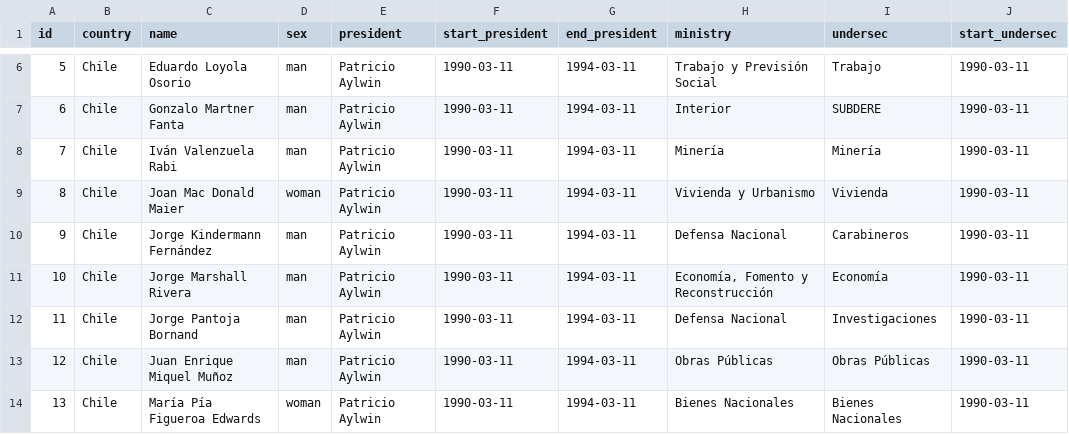
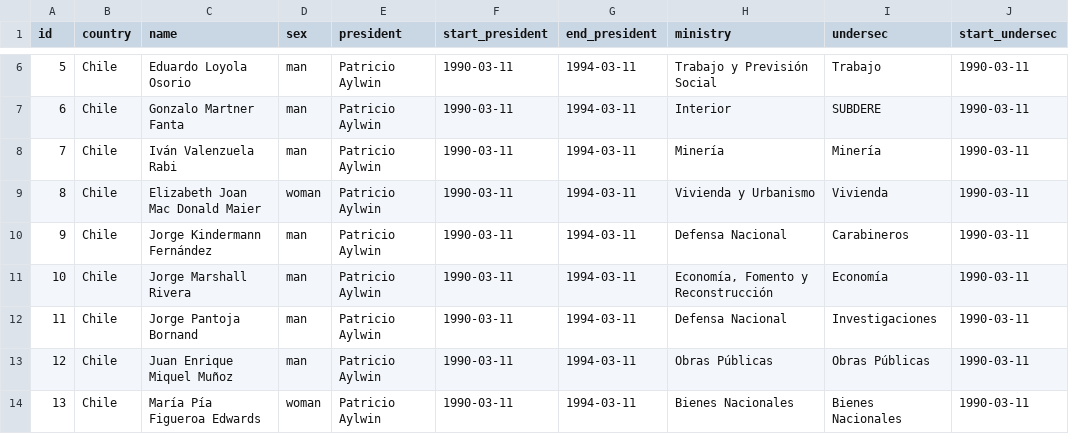
Before and after one commit to bgonzalezbustamante/chilean-undersecretaries, a CSV file: data/tidy/chl_undersecretaries.csv, drawn as a sheet; only a part is shown, gaps mark what is left out; the diff names each change by its address in the sheet, - before the commit and + after, or states it on an @@ line.

Commit message:
Update chl_undersecretaries.csv

```diff
--- a/data/tidy/chl_undersecretaries.csv
+++ b/data/tidy/chl_undersecretaries.csv
-C9 (name): Joan Mac Donald Maier
+C9 (name): Elizabeth Joan Mac Donald Maier
```
